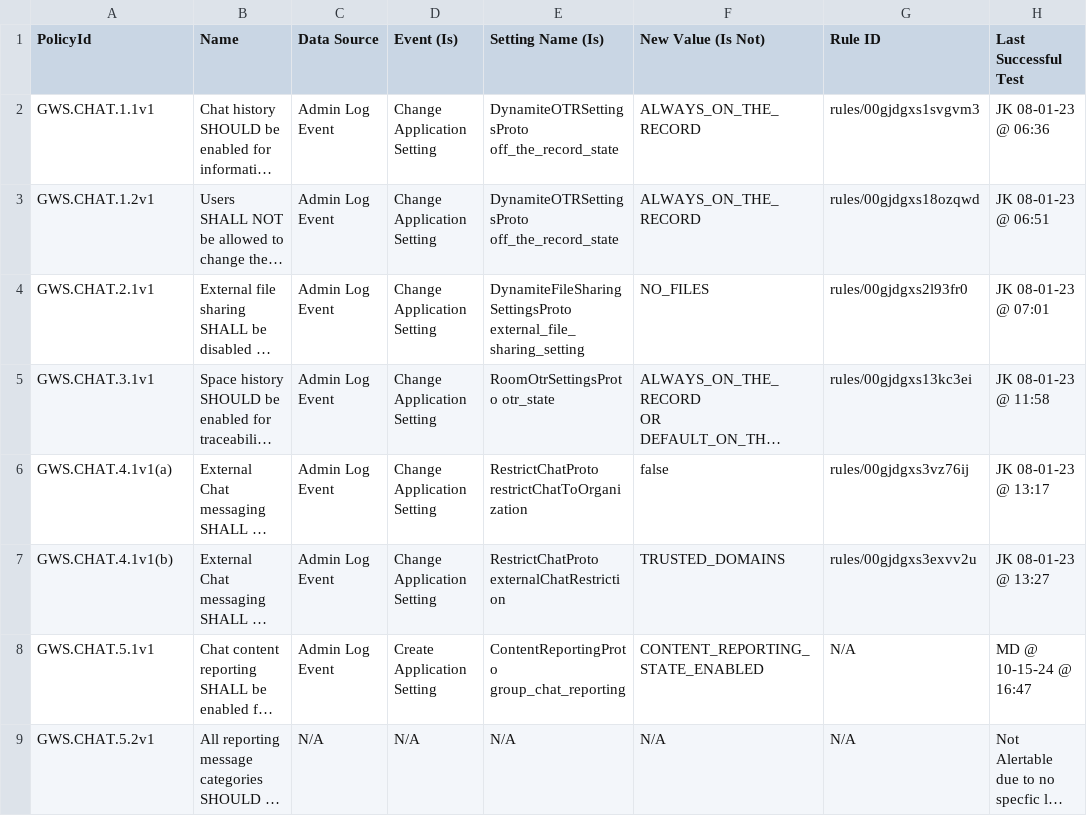
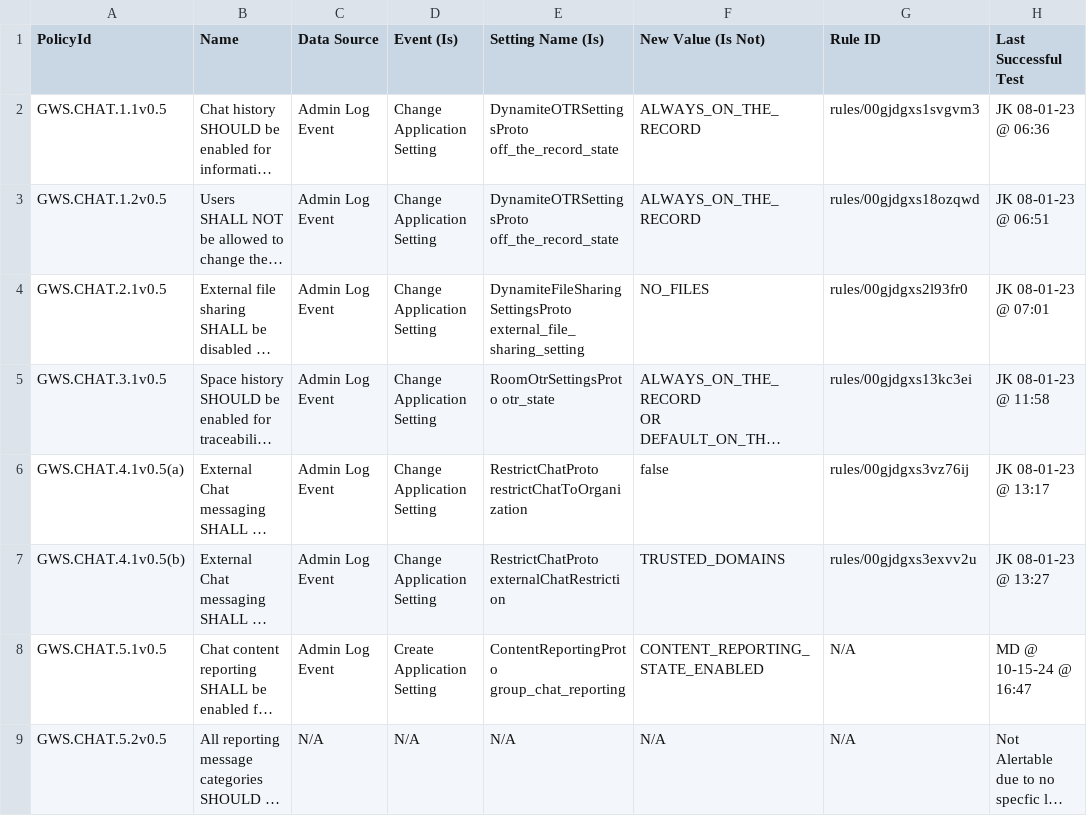
Before and after one commit to cisagov/ScubaGoggles, a CSV file: drift-rules/GWS Drift Monitoring Rules - Chat.csv, drawn as a sheet; long unchanged cells end in …; the diff names each change by its address in the sheet, - before the commit and + after, or states it on an @@ line.

```diff
--- a/drift-rules/GWS Drift Monitoring Rules - Chat.csv
+++ b/drift-rules/GWS Drift Monitoring Rules - Chat.csv
-A2 (PolicyId): GWS.CHAT.1.1v1
+A2 (PolicyId): GWS.CHAT.1.1v0.5
-A3 (PolicyId): GWS.CHAT.1.2v1
+A3 (PolicyId): GWS.CHAT.1.2v0.5
-A4 (PolicyId): GWS.CHAT.2.1v1
+A4 (PolicyId): GWS.CHAT.2.1v0.5
-A5 (PolicyId): GWS.CHAT.3.1v1
+A5 (PolicyId): GWS.CHAT.3.1v0.5
-A6 (PolicyId): GWS.CHAT.4.1v1(a)
+A6 (PolicyId): GWS.CHAT.4.1v0.5(a)
-A7 (PolicyId): GWS.CHAT.4.1v1(b)
+A7 (PolicyId): GWS.CHAT.4.1v0.5(b)
-A8 (PolicyId): GWS.CHAT.5.1v1
+A8 (PolicyId): GWS.CHAT.5.1v0.5
-A9 (PolicyId): GWS.CHAT.5.2v1
+A9 (PolicyId): GWS.CHAT.5.2v0.5
```
Also changed, not shown: drift-rules/GWS Drift Monitoring Rules - Calendar.csv, drift-rules/GWS Drift Monitoring Rules - Classroom.csv, 22 other files.
